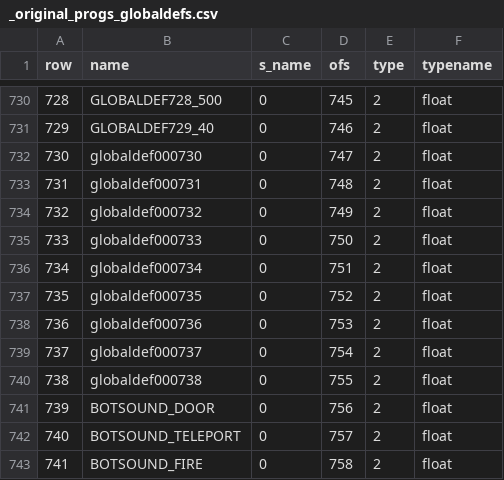
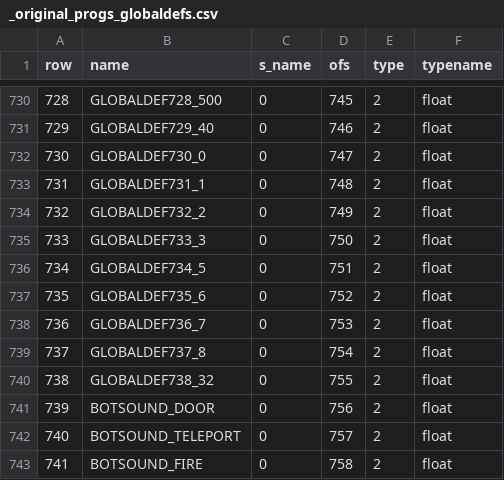
Before and after one commit to nickgovier/DeQCC, a CSV file: obots/_original_progs_globaldefs.csv, drawn as a sheet; only a part is shown, gaps mark what is left out.

```diff
--- a/obots/_original_progs_globaldefs.csv
+++ b/obots/_original_progs_globaldefs.csv
@@ -731,11 +731,11 @@ row,name,s_name,ofs,type,typename
 729,GLOBALDEF729_40,0,746,2,float
-730,globaldef000730,0,747,2,float
-731,globaldef000731,0,748,2,float
-732,globaldef000732,0,749,2,float
-733,globaldef000733,0,750,2,float
-734,globaldef000734,0,751,2,float
-735,globaldef000735,0,752,2,float
-736,globaldef000736,0,753,2,float
-737,globaldef000737,0,754,2,float
-738,globaldef000738,0,755,2,float
+730,GLOBALDEF730_0,0,747,2,float
+731,GLOBALDEF731_1,0,748,2,float
+732,GLOBALDEF732_2,0,749,2,float
+733,GLOBALDEF733_3,0,750,2,float
+734,GLOBALDEF734_5,0,751,2,float
+735,GLOBALDEF735_6,0,752,2,float
+736,GLOBALDEF736_7,0,753,2,float
+737,GLOBALDEF737_8,0,754,2,float
+738,GLOBALDEF738_32,0,755,2,float
 739,BOTSOUND_DOOR,0,756,2,float
```
Also changed, not shown: 3 other files.
